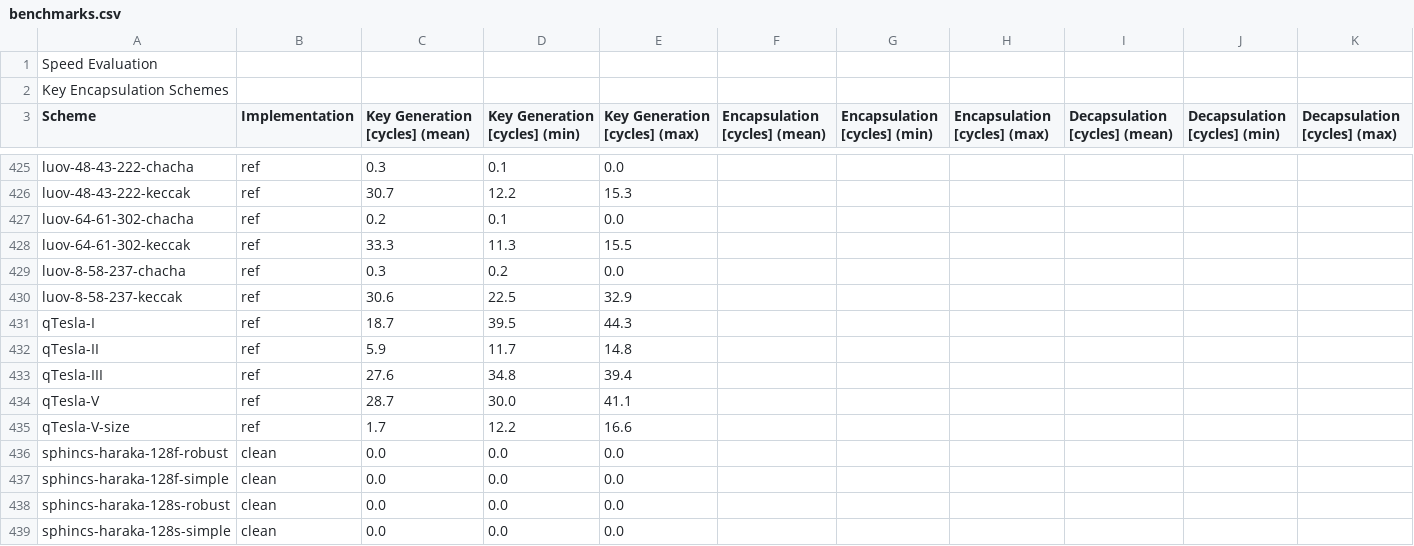
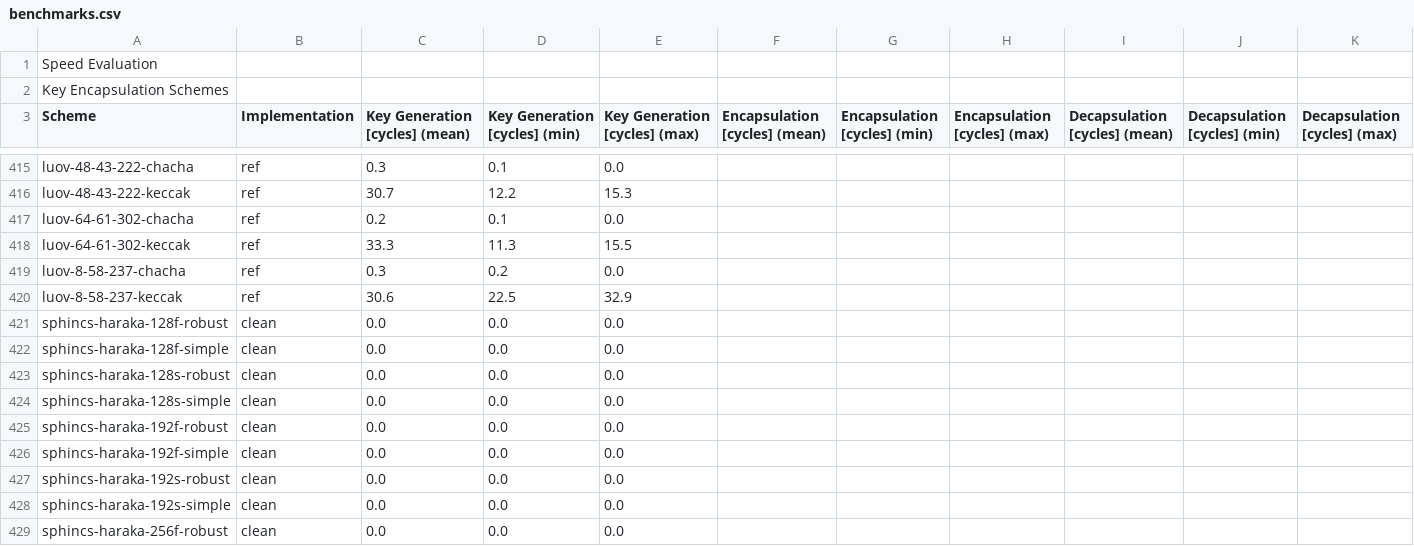
Before and after one commit to mupq/pqm4, a CSV file: benchmarks.csv, drawn as a sheet; only a part is shown, gaps mark what is left out; the shorter side is filled out with more unchanged rows; the diff covers the shown part only; the diff names each change by its address in the sheet, - before the commit and + after, or states it on an @@ line.

Commit message:
remove withdrawn qTesla parameter sets

```diff
--- a/benchmarks.csv
+++ b/benchmarks.csv
-row 431: qTesla-I | ref | 18.7 | 39.5 | 44.3
-row 432: qTesla-II | ref | 5.9 | 11.7 | 14.8
-row 433: qTesla-III | ref | 27.6 | 34.8 | 39.4
-row 434: qTesla-V | ref | 28.7 | 30.0 | 41.1
-row 435: qTesla-V-size | ref | 1.7 | 12.2 | 16.6
```
Also changed, not shown: 15 removed rows elsewhere in this file, 1 other file.
